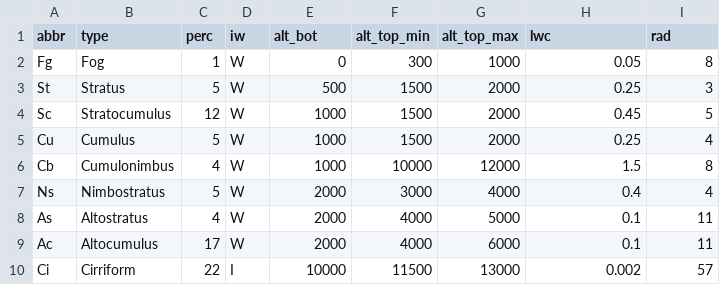
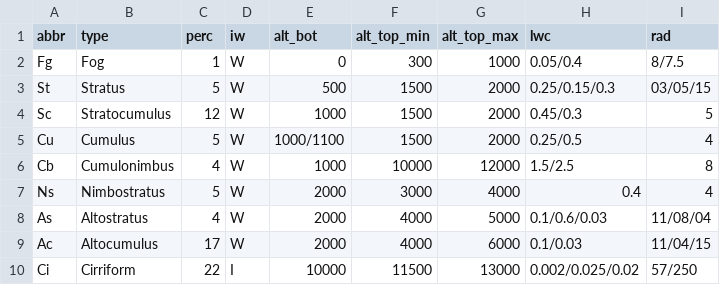
Before and after one commit to malapradej/Fluorescence_PhD, a CSV file: DASF/Cloud_type_data.csv, drawn as a sheet.

Commit message:
Started on the WB1 for clouds with distributions of AOT.

```diff
--- a/DASF/Cloud_type_data.csv
+++ b/DASF/Cloud_type_data.csv
@@ -1,10 +1,10 @@
 abbr,type,perc,iw,alt_bot,alt_top_min,alt_top_max,lwc,rad
-Fg,Fog,1,W,0,300,1000,0.05,8
-St,Stratus,5,W,500,1500,2000,0.25,3
-Sc,Stratocumulus,12,W,1000,1500,2000,0.45,5
-Cu,Cumulus,5,W,1000,1500,2000,0.25,4
-Cb,Cumulonimbus,4,W,1000,10000,12000,1.5,8
+Fg,Fog,1,W,0,300,1000,0.05/0.4,8/7.5
+St,Stratus,5,W,500,1500,2000,0.25/0.15/0.3,03/05/15
+Sc,Stratocumulus,12,W,1000,1500,2000,0.45/0.3,5
+Cu,Cumulus,5,W,1000/1100,1500,2000,0.25/0.5,4
+Cb,Cumulonimbus,4,W,1000,10000,12000,1.5/2.5,8
 Ns,Nimbostratus,5,W,2000,3000,4000,0.4,4
-As,Altostratus,4,W,2000,4000,5000,0.1,11
-Ac,Altocumulus,17,W,2000,4000,6000,0.1,11
-Ci,Cirriform,22,I,10000,11500,13000,0.002,57
+As,Altostratus,4,W,2000,4000,5000,0.1/0.6/0.03,11/08/04
+Ac,Altocumulus,17,W,2000,4000,6000,0.1/0.03,11/04/15
+Ci,Cirriform,22,I,10000,11500,13000,0.002/0.025/0.02,57/250
```
Also changed, not shown: 4 other files.
